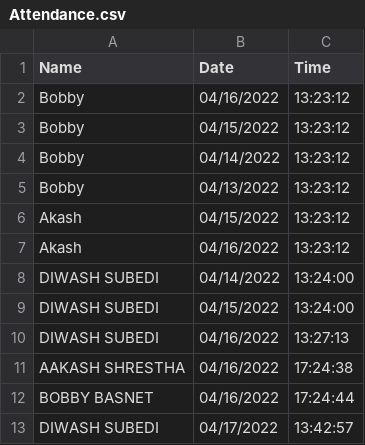
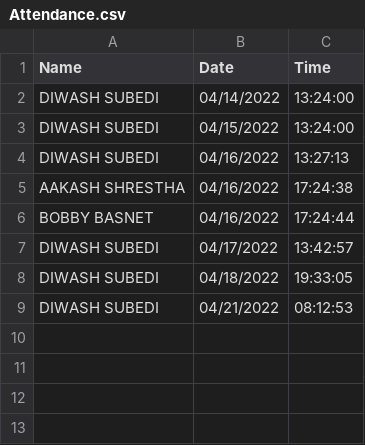
Before and after one commit to diwashsubedi/ML_FaceReconization, a CSV file: Attendance.csv, drawn as a sheet; removed rows and columns are numbered as before the commit, all else as after; the diff names each change by its address in the sheet, - before the commit and + after, or states it on an @@ line.

```diff
--- a/Attendance.csv
+++ b/Attendance.csv
-row 2: Bobby | 04/16/2022 | 13:23:12
-row 3: Bobby | 04/15/2022 | 13:23:12
-row 4: Bobby | 04/14/2022 | 13:23:12
-row 5: Bobby | 04/13/2022 | 13:23:12
-row 6: Akash | 04/15/2022 | 13:23:12
-row 7: Akash | 04/16/2022 | 13:23:12
+row 8: DIWASH SUBEDI | 04/18/2022 | 19:33:05
+row 9: DIWASH SUBEDI | 04/21/2022 | 08:12:53
```
Also changed, not shown: 3 other files.
